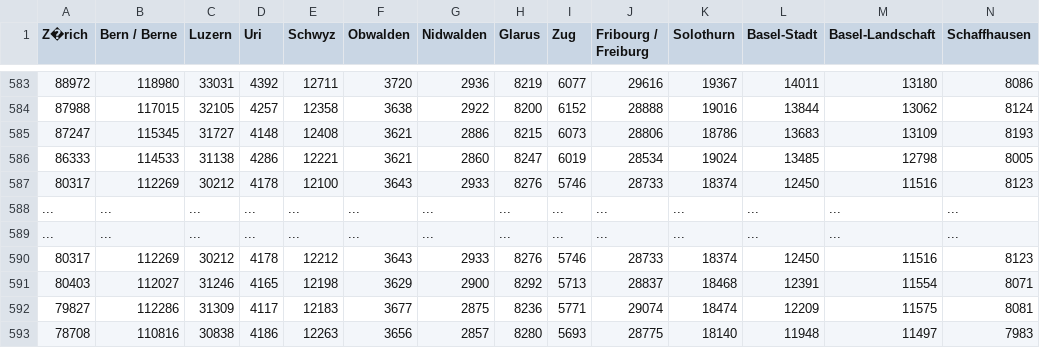
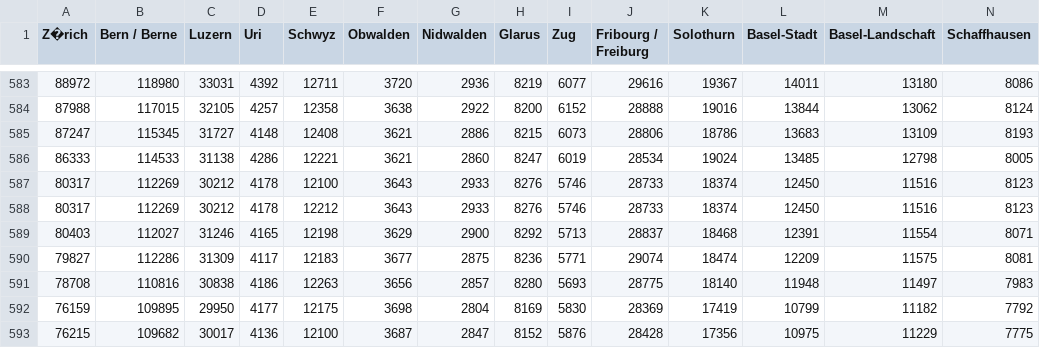
Before and after one commit to Niederb/political_science, a CSV file: gewinner-kantone/stimmberechtigte.csv, drawn as a sheet; only a part is shown, gaps mark what is left out; the shorter side is filled out with more unchanged rows; rows hold the shown columns only; the diff names each change by its address in the sheet, - before the commit and + after, or states it on an @@ line.

Commit message:
Leere zeilen löschen

```diff
--- a/gewinner-kantone/stimmberechtigte.csv
+++ b/gewinner-kantone/stimmberechtigte.csv
-row 588: ... | ... | ... | ... | ... | ... | ... | ... | ... | ... | ... | ... | ... | ...
-row 589: ... | ... | ... | ... | ... | ... | ... | ... | ... | ... | ... | ... | ... | ...
```
